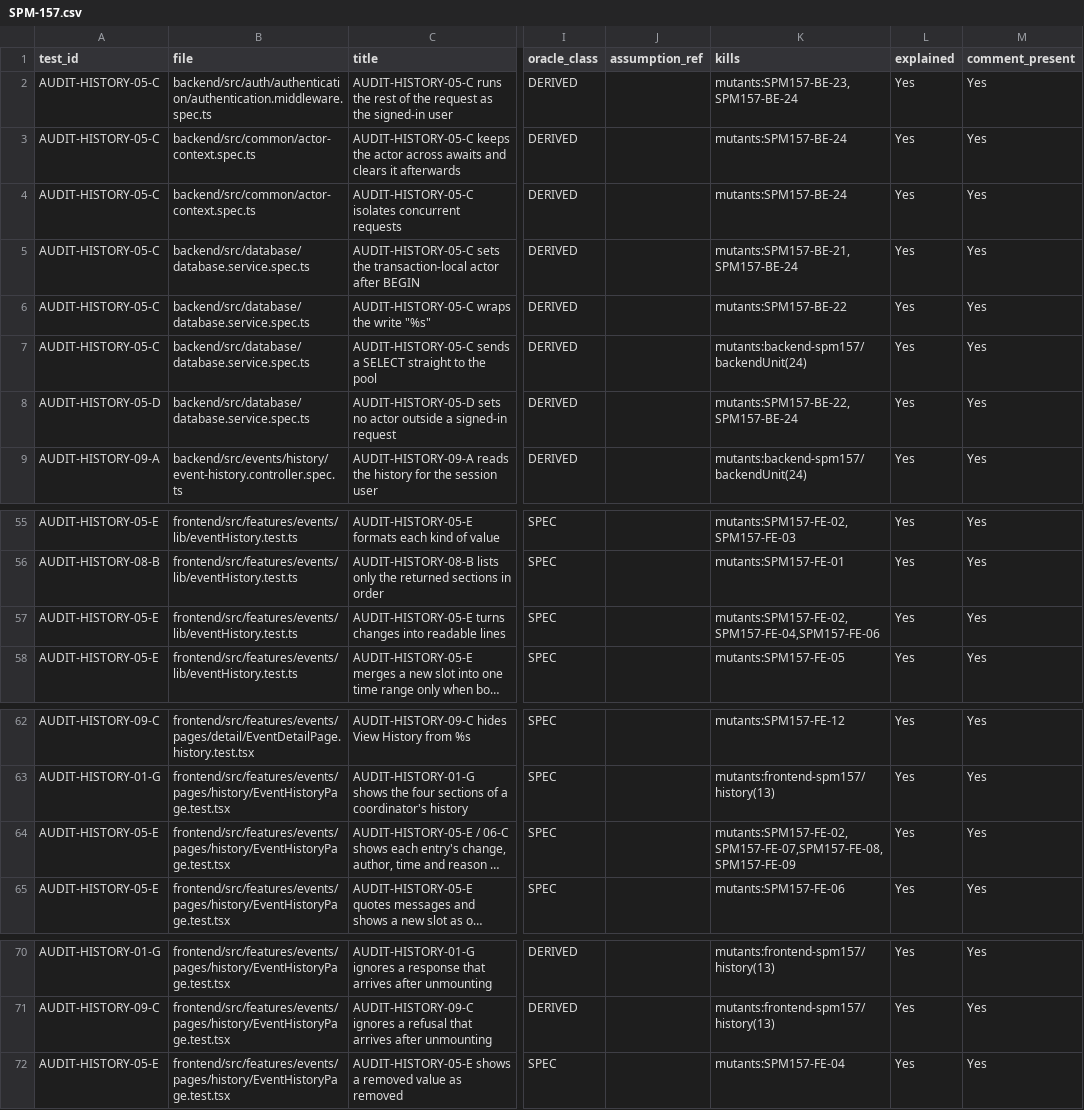
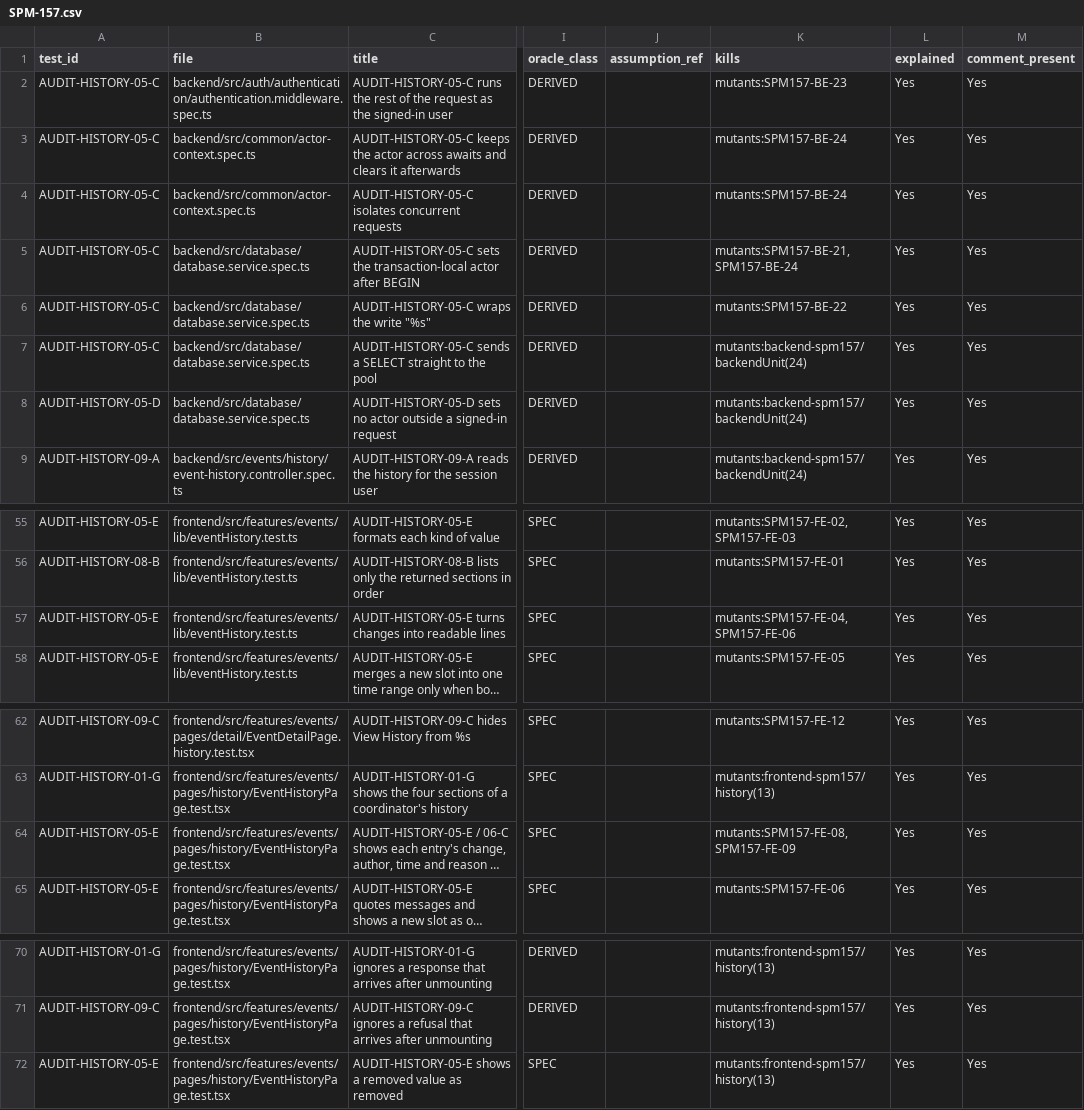
Before and after one commit to IS212-G5-T2/IS212-G5-T2, a CSV file: docs/test-cases/workflow/records/SPM-157.csv, drawn as a sheet; only a part is shown, gaps mark what is left out; long unchanged cells end in …; the diff covers the shown part only; the diff names each change by its address in the sheet, - before the commit and + after, or states it on an @@ line.

```diff
--- a/docs/test-cases/workflow/records/SPM-157.csv
+++ b/docs/test-cases/workflow/records/SPM-157.csv
-K2 (kills): mutants:SPM157-BE-23,SPM157-BE-24
+K2 (kills): mutants:SPM157-BE-23
-K8 (kills): mutants:SPM157-BE-22,SPM157-BE-24
+K8 (kills): mutants:backend-spm157/backendUnit(24)
-K57 (kills): mutants:SPM157-FE-02,SPM157-FE-04,SPM157-FE-06
+K57 (kills): mutants:SPM157-FE-04,SPM157-FE-06
-K64 (kills): mutants:SPM157-FE-02,SPM157-FE-07,SPM157-FE-08,SPM157-FE-09
+K64 (kills): mutants:SPM157-FE-08,SPM157-FE-09
-K72 (kills): mutants:SPM157-FE-04
+K72 (kills): mutants:frontend-spm157/history(13)
```
Also changed, not shown: 32 edited cells elsewhere in this file, 12 other files.
